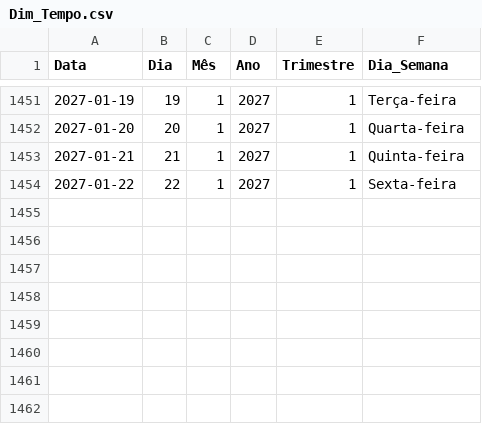
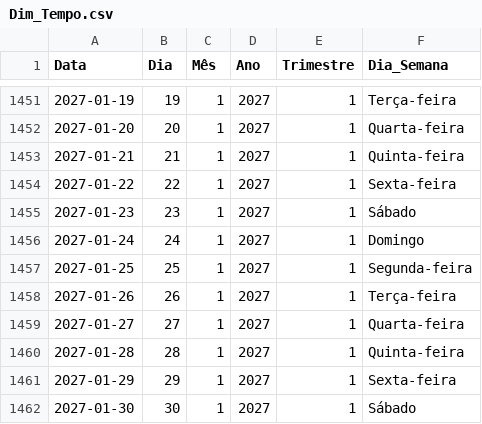
Before and after one commit to YanSamuray/contract-management, a CSV file: data/raw/Dim_Tempo.csv, drawn as a sheet; only a part is shown, gaps mark what is left out; the diff names each change by its address in the sheet, - before the commit and + after, or states it on an @@ line.

Commit message:
Add Power BI dashboard files and update configuration for data generation

```diff
--- a/data/raw/Dim_Tempo.csv
+++ b/data/raw/Dim_Tempo.csv
+row 1455: 2027-01-23 | 23 | 1 | 2027 | 1 | Sábado
+row 1456: 2027-01-24 | 24 | 1 | 2027 | 1 | Domingo
+row 1457: 2027-01-25 | 25 | 1 | 2027 | 1 | Segunda-feira
+row 1458: 2027-01-26 | 26 | 1 | 2027 | 1 | Terça-feira
+row 1459: 2027-01-27 | 27 | 1 | 2027 | 1 | Quarta-feira
+row 1460: 2027-01-28 | 28 | 1 | 2027 | 1 | Quinta-feira
+row 1461: 2027-01-29 | 29 | 1 | 2027 | 1 | Sexta-feira
+row 1462: 2027-01-30 | 30 | 1 | 2027 | 1 | Sábado
```
Also changed, not shown: 56 other files.
